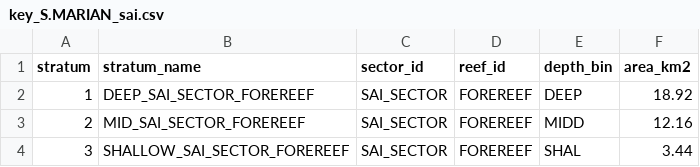
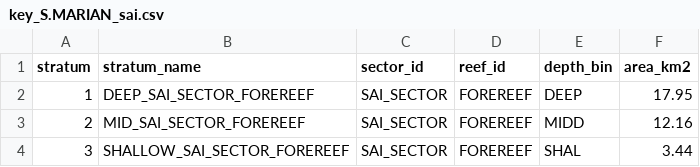
Before and after one commit to krtanaka/ncrmp_common_map, a CSV file: outputs/keys/key_S.MARIAN_sai.csv, drawn as a sheet.

```diff
--- a/outputs/keys/key_S.MARIAN_sai.csv
+++ b/outputs/keys/key_S.MARIAN_sai.csv
@@ -1,3 +1,3 @@
 stratum,stratum_name,sector_id,reef_id,depth_bin,area_km2
-1,DEEP_SAI_SECTOR_FOREREEF,SAI_SECTOR,FOREREEF,DEEP,18.92
+1,DEEP_SAI_SECTOR_FOREREEF,SAI_SECTOR,FOREREEF,DEEP,17.95
 2,MID_SAI_SECTOR_FOREREEF,SAI_SECTOR,FOREREEF,MIDD,12.16
```
Also changed, not shown: 8 other files.
